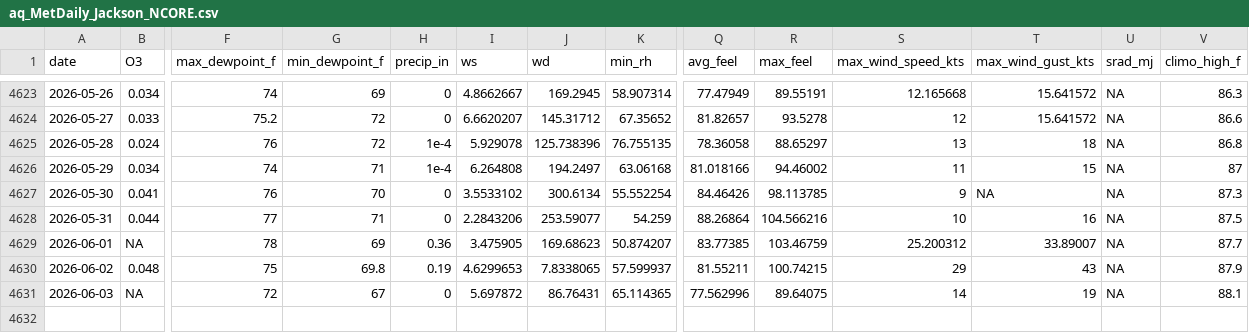
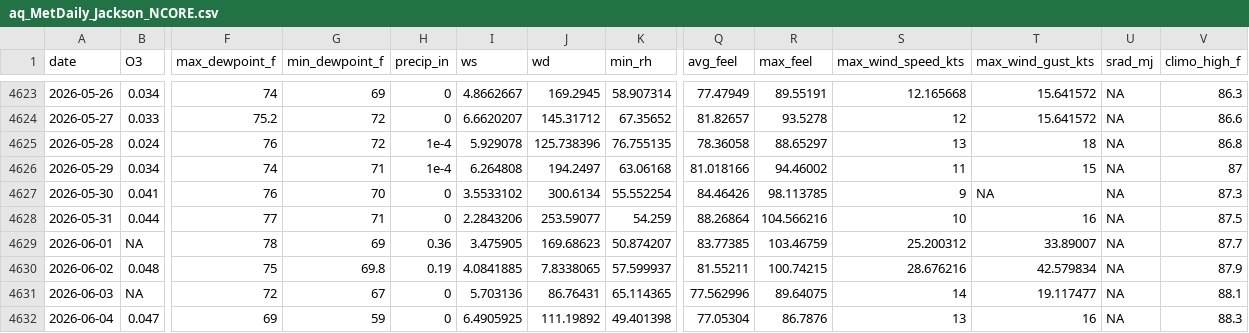
Before and after one commit to Cuevman81/ms-ozone-forecast, a CSV file: r-pipeline/aq_MetDaily_Jackson_NCORE.csv, drawn as a sheet; only a part is shown, gaps mark what is left out; rows hold the shown columns only; the diff names each change by its address in the sheet, - before the commit and + after, or states it on an @@ line.

```diff
--- a/r-pipeline/aq_MetDaily_Jackson_NCORE.csv
+++ b/r-pipeline/aq_MetDaily_Jackson_NCORE.csv
-I4630 (ws): 4.6299653
+I4630 (ws): 4.0841885
-S4630 (max_wind_speed_kts): 29
+S4630 (max_wind_speed_kts): 28.676216
-T4630 (max_wind_gust_kts): 43
+T4630 (max_wind_gust_kts): 42.579834
-I4631 (ws): 5.697872
+I4631 (ws): 5.703136
-T4631 (max_wind_gust_kts): 19
+T4631 (max_wind_gust_kts): 19.117477
+row 4632: 2026-06-04 | 0.047 | 69 | 59 | 0 | 6.4905925 | 111.19892 | 49.401398 | 77.05304 | 86.7876 | 13 | 16 | NA | 88.3
```
Also changed, not shown: r-pipeline/aq_MetDaily_Gulfport.csv, r-pipeline/aq_MetDaily_Hinds_CC.csv, 39 other files.
